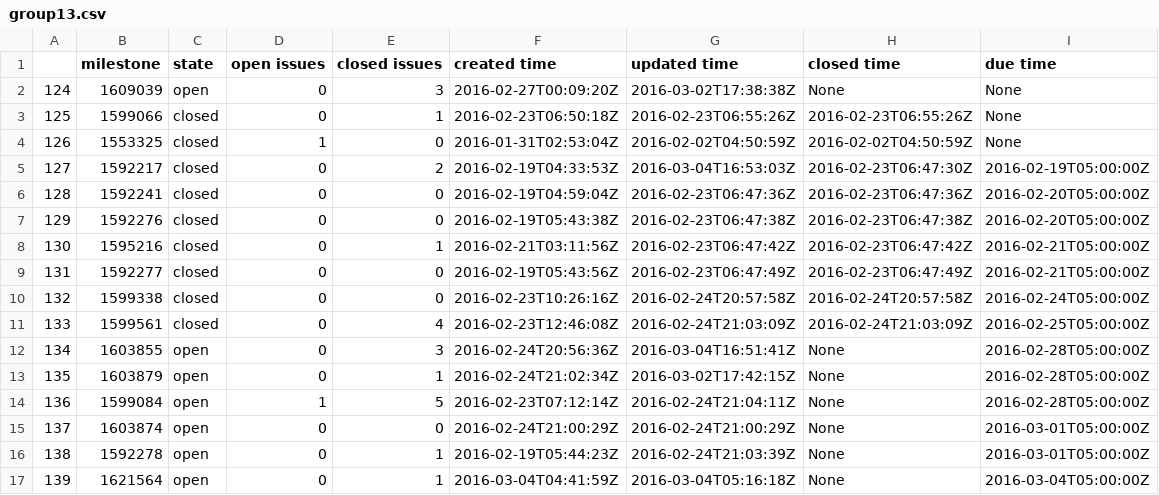
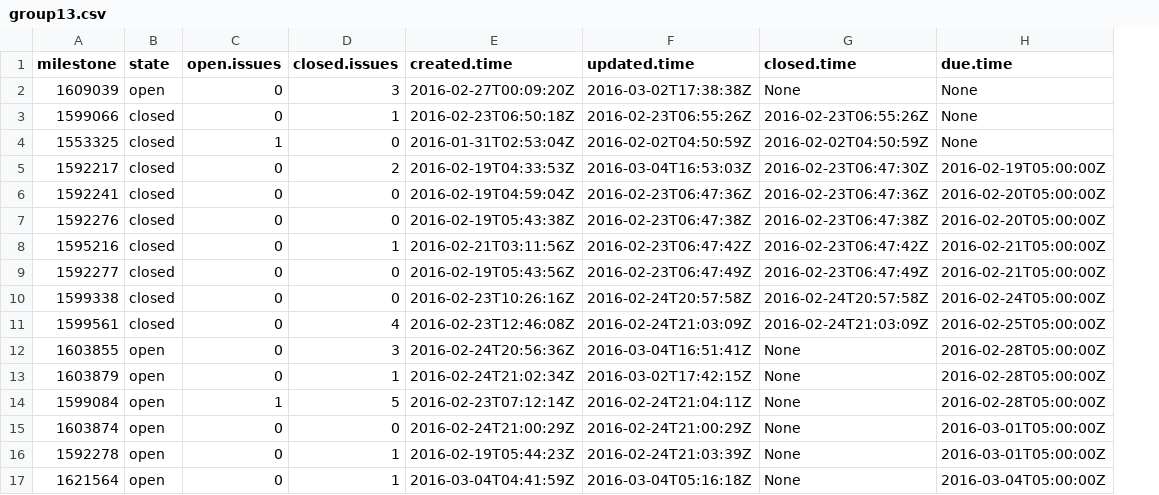
Before and after one commit to boyzhirui/CSC510-Project2, a CSV file: Data/milestones/raw/group13.csv, drawn as a sheet; removed rows and columns are numbered as before the commit, all else as after; the diff names each change by its address in the sheet, - before the commit and + after, or states it on an @@ line.

```diff
--- a/Data/milestones/raw/group13.csv
+++ b/Data/milestones/raw/group13.csv
-column A, rows 2-17: 124 | 125 | 126 | 127 | 128 | 129 | 130 | 131 | 132 | 133 | 134 | 135 | 136 | 137 | 138 | 139
-C1: open issues
+C1: open.issues
-D1: closed issues
+D1: closed.issues
-E1: created time
+E1: created.time
-F1: updated time
+F1: updated.time
-G1: closed time
+G1: closed.time
-H1: due time
+H1: due.time
```
Also changed, not shown: Data/milestones/processed/group1.csv, Data/milestones/processed/group12.csv, 43 other files.
